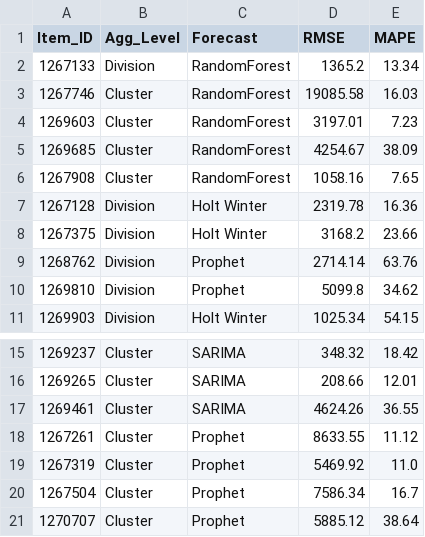
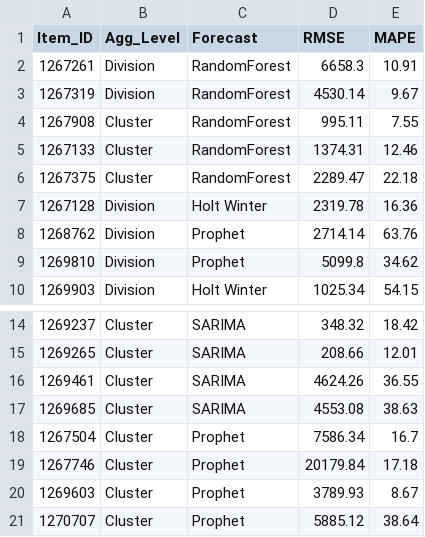
Before and after one commit to KaranJoseph/DemandForecasting_SCA, a CSV file: Data/Results.csv, drawn as a sheet; only a part is shown, gaps mark what is left out.

```diff
--- a/Data/Results.csv
+++ b/Data/Results.csv
@@ -1,9 +1,8 @@
 Item_ID,Agg_Level,Forecast,RMSE,MAPE
-1267133,Division,RandomForest,1365.2,13.34
-1267746,Cluster,RandomForest,19085.58,16.03
-1269603,Cluster,RandomForest,3197.01,7.23
-1269685,Cluster,RandomForest,4254.67,38.09
-1267908,Cluster,RandomForest,1058.16,7.65
+1267261,Division,RandomForest,6658.3,10.91
+1267319,Division,RandomForest,4530.14,9.67
+1267908,Cluster,RandomForest,995.11,7.55
+1267133,Cluster,RandomForest,1374.31,12.46
+1267375,Cluster,RandomForest,2289.47,22.18
 1267128,Division,Holt Winter,2319.78,16.36
-1267375,Division,Holt Winter,3168.2,23.66
 1268762,Division,Prophet,2714.14,63.76
@@ -17,5 +16,6 @@ Item_ID,Agg_Level,Forecast,RMSE,MAPE
 1269461,Cluster,SARIMA,4624.26,36.55
-1267261,Cluster,Prophet,8633.55,11.12
-1267319,Cluster,Prophet,5469.92,11.0
+1269685,Cluster,SARIMA,4553.08,38.63
 1267504,Cluster,Prophet,7586.34,16.7
+1267746,Cluster,Prophet,20179.84,17.18
+1269603,Cluster,Prophet,3789.93,8.67
 1270707,Cluster,Prophet,5885.12,38.64
```
Also changed, not shown: Data/Output.csv, Data/RandomForest_Result.csv, 3 other files.
